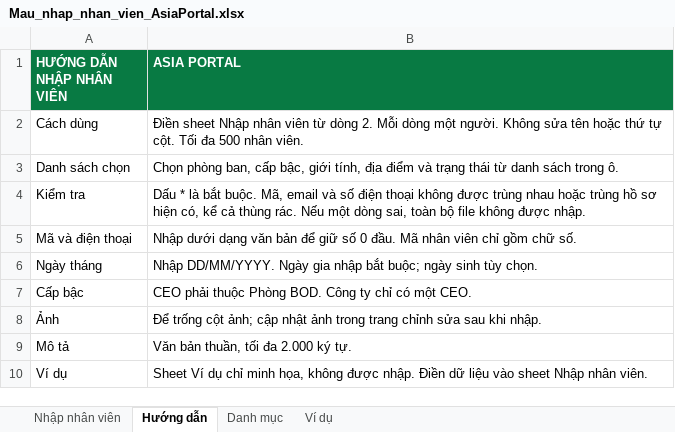
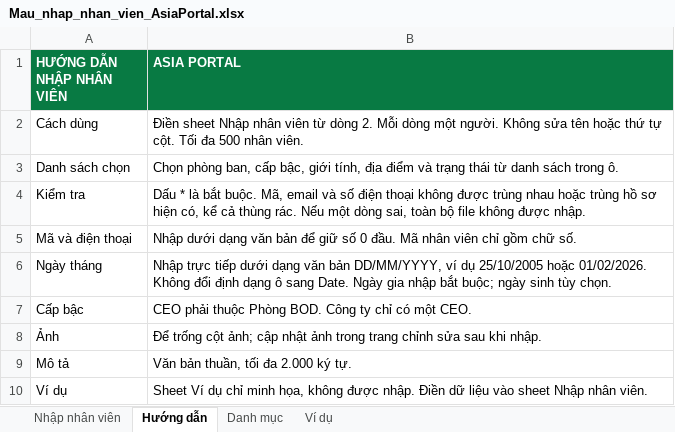
Before and after one commit to minhnhat6873/Asia-Portal, an Excel workbook: frontend/public/Mau_nhap_nhan_vien_AsiaPortal.xlsx, sheet Hướng dẫn, drawn as a sheet; values as stored, in another font and other column widths than the file's, no borders; the diff names each change by its address in the sheet, - before the commit and + after, or states it on an @@ line.

```diff
--- a/frontend/public/Mau_nhap_nhan_vien_AsiaPortal.xlsx (sheet Hướng dẫn)
+++ b/frontend/public/Mau_nhap_nhan_vien_AsiaPortal.xlsx (sheet Hướng dẫn)
-B6 (ASIA PORTAL): Nhập DD/MM/YYYY. Ngày gia…
+B6 (ASIA PORTAL): Nhập trực tiếp dưới dạng văn bản DD/MM/YYYY, ví dụ 25/10/2005 hoặc 01/02/2026. Không đổi định dạng ô sang Date. Ngày gia…
```
Also changed, not shown: sheet Ví dụ, 7 other files.
